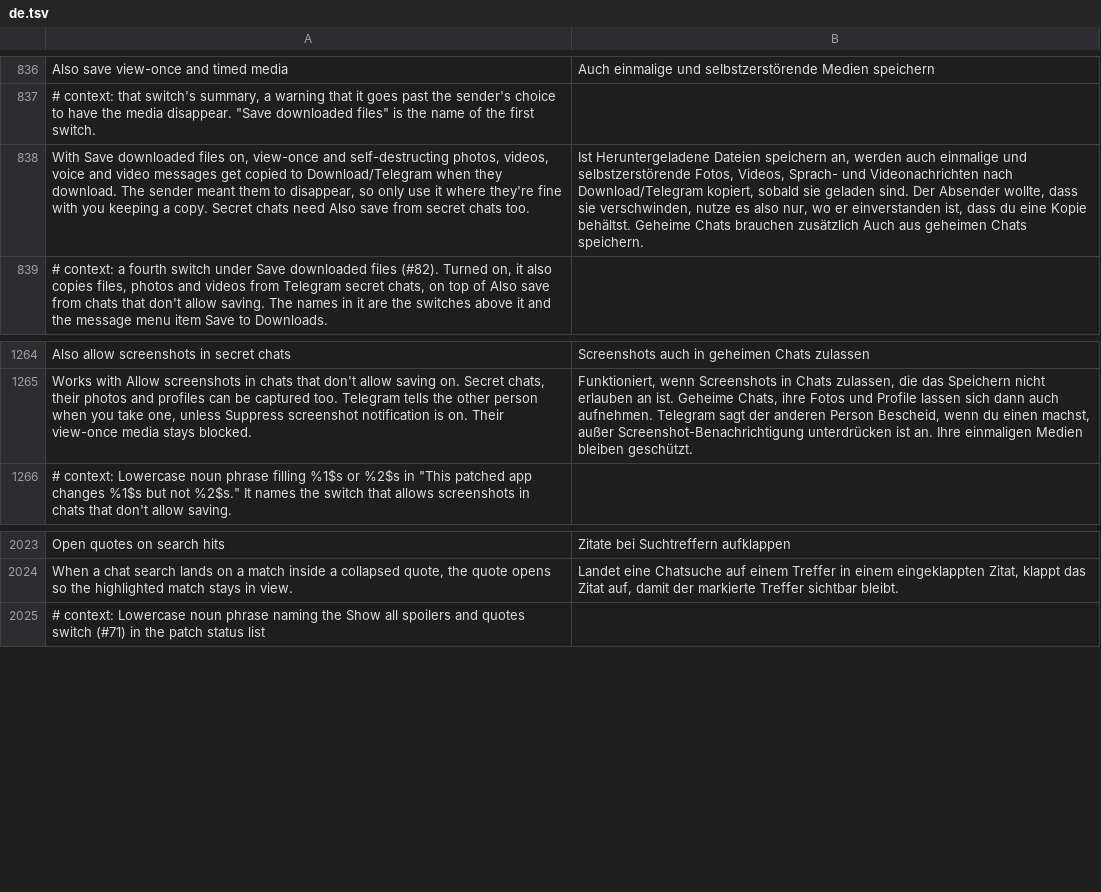
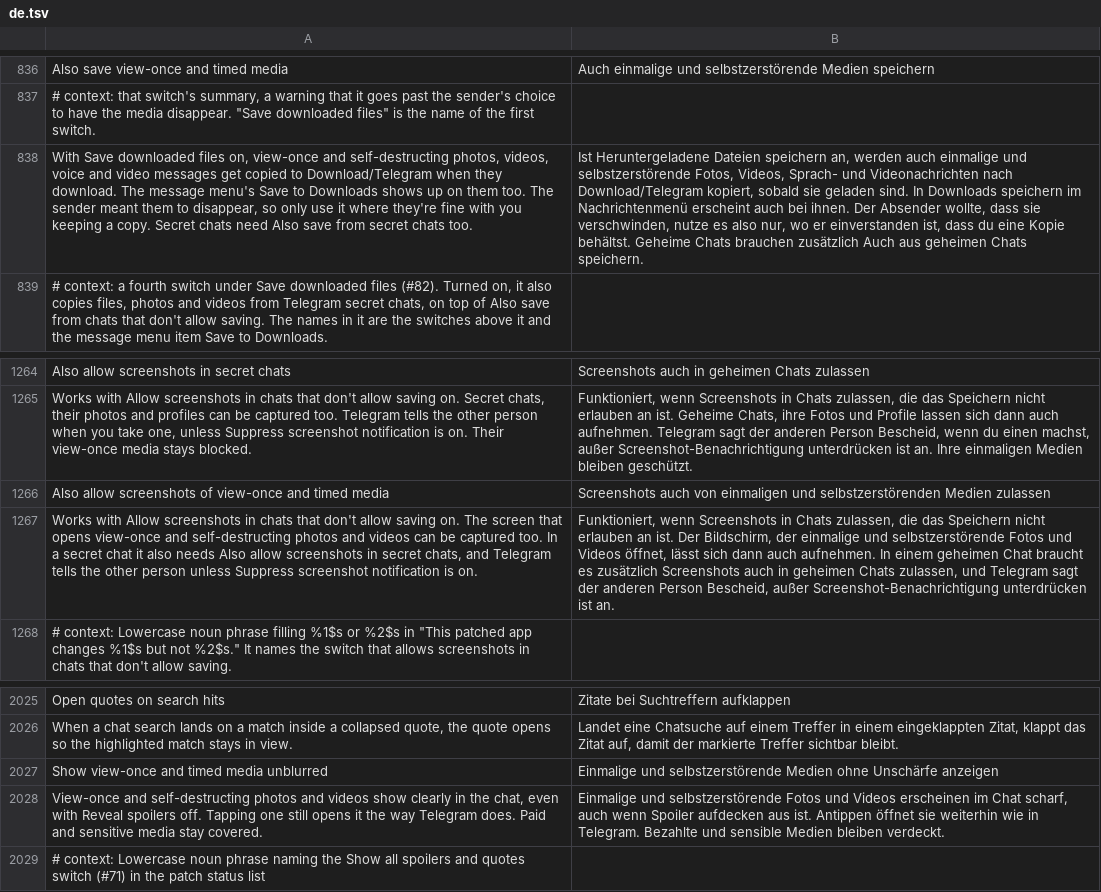
Before and after one commit to SysAdminDoc/HushTelegram, a TSV file: extensions/shared/library/src/main/l10n/de.tsv, drawn as a sheet; only a part is shown, gaps mark what is left out; the diff names each change by its address in the sheet, - before the commit and + after, or states it on an @@ line.

```diff
--- a/extensions/shared/library/src/main/l10n/de.tsv
+++ b/extensions/shared/library/src/main/l10n/de.tsv
-A838: …download. The sender meant…
+A838: …download. The message menu's Save to Downloads shows up on them too. The sender meant…
-B838: …geladen sind. Der Absender…
+B838: …geladen sind. In Downloads speichern im Nachrichtenmenü erscheint auch bei ihnen. Der Absender…
+row 1266: Also allow screenshots of view-once and timed media | Screenshots auch von einmaligen und selbstzerstörenden Medien zulassen
+row 1267: Works with Allow screenshots in chats that don't allow saving on. The screen that opens view-once and self-destructing photos and videos can be captured too. In a secret chat it also needs Also allow screenshots in secret chats, and Telegram tells the other person unless Suppress screenshot notification is on. | Funktioniert, wenn Screenshots in Chats zulassen, die das Speichern nicht erlauben an ist. Der Bildschirm, der einmalige und selbstzerstörende Fotos und Videos öffnet, lässt sich dann auch aufnehmen. In einem geheimen Chat braucht es zusätzlich Screenshots auch in geheimen Chats zulassen, und Telegram sagt der anderen Person Bescheid, außer Screenshot-Benachrichtigung unterdrücken ist an.
+row 2027: Show view-once and timed media unblurred | Einmalige und selbstzerstörende Medien ohne Unschärfe anzeigen
+row 2028: View-once and self-destructing photos and videos show clearly in the chat, even with Reveal spoilers off. Tapping one still opens it the way Telegram does. Paid and sensitive media stay covered. | Einmalige und selbstzerstörende Fotos und Videos erscheinen im Chat scharf, auch wenn Spoiler aufdecken aus ist. Antippen öffnet sie weiterhin wie in Telegram. Bezahlte und sensible Medien bleiben verdeckt.
```
Also changed, not shown: extensions/shared/library/src/main/l10n/bg.tsv, extensions/shared/library/src/main/l10n/es.tsv, 29 other files.
